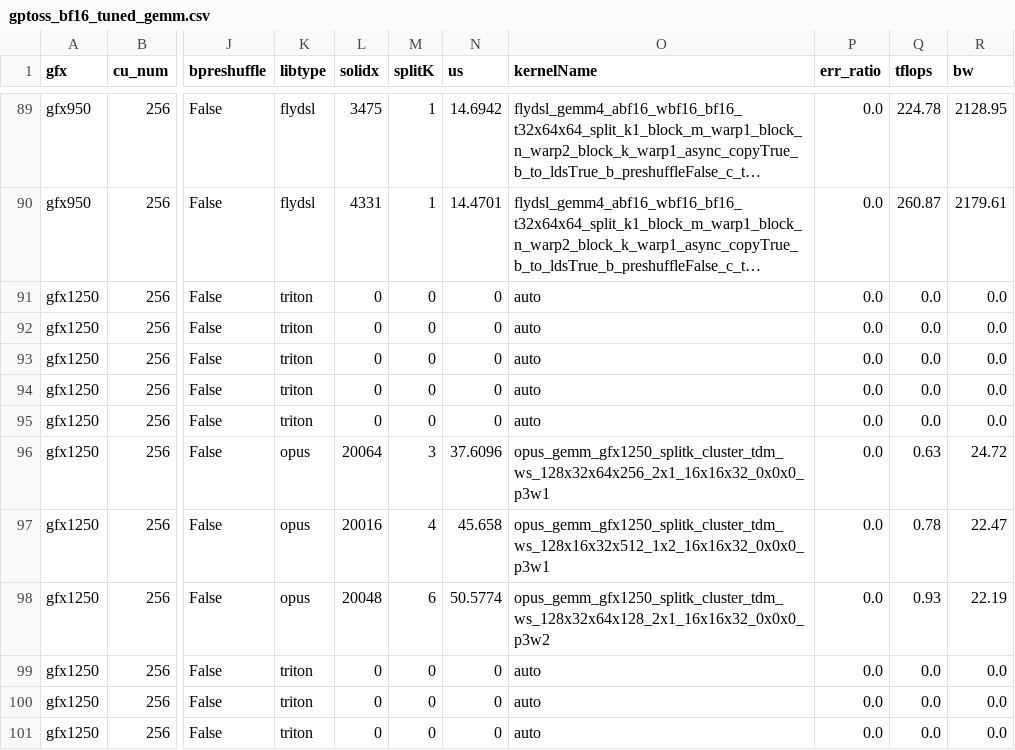
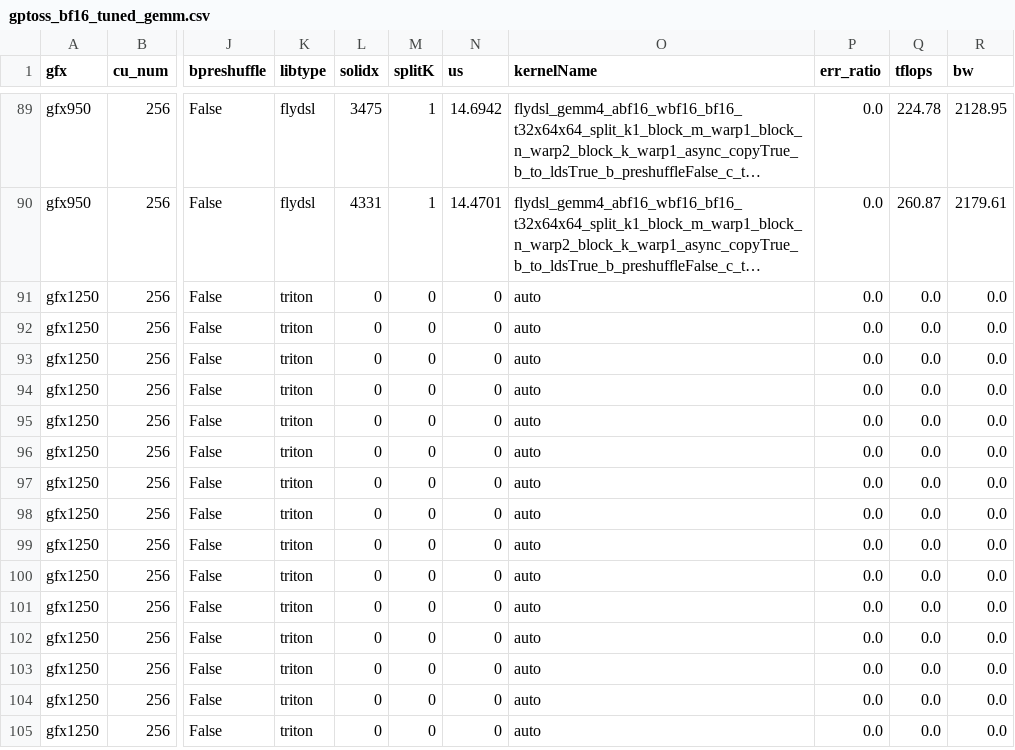
Before and after one commit to carlushuang/aiter, a CSV file: aiter/configs/model_configs/gptoss_bf16_tuned_gemm.csv, drawn as a sheet; only a part is shown, gaps mark what is left out; the shorter side is filled out with more unchanged rows; long unchanged cells end in …; the diff covers the shown part only; the diff names each change by its address in the sheet, - before the commit and + after, or states it on an @@ line.

```diff
--- a/aiter/configs/model_configs/gptoss_bf16_tuned_gemm.csv
+++ b/aiter/configs/model_configs/gptoss_bf16_tuned_gemm.csv
-K96:K98 (libtype): opus
+K96:K98 (libtype): triton
-L96 (solidx): 20064
+L96 (solidx): 0
-M96 (splitK): 3
+M96 (splitK): 0
-N96 (us): 37.6096
+N96 (us): 0
-O96 (kernelName): opus_gemm_gfx1250_splitk_cluster_tdm_ws_128x32x64x256_2x1_16x16x32_0x0x0_p3w1
+O96 (kernelName): auto
-Q96 (tflops): 0.63
+Q96 (tflops): 0.0
-R96 (bw): 24.72
+R96 (bw): 0.0
-L97 (solidx): 20016
+L97 (solidx): 0
-M97 (splitK): 4
+M97 (splitK): 0
-N97 (us): 45.658
+N97 (us): 0
-O97 (kernelName): opus_gemm_gfx1250_splitk_cluster_tdm_ws_128x16x32x512_1x2_16x16x32_0x0x0_p3w1
+O97 (kernelName): auto
-Q97 (tflops): 0.78
+Q97 (tflops): 0.0
-R97 (bw): 22.47
+R97 (bw): 0.0
-L98 (solidx): 20048
+L98 (solidx): 0
-M98 (splitK): 6
+M98 (splitK): 0
-N98 (us): 50.5774
+N98 (us): 0
-O98 (kernelName): opus_gemm_gfx1250_splitk_cluster_tdm_ws_128x32x64x128_2x1_16x16x32_0x0x0_p3w2
+O98 (kernelName): auto
-Q98 (tflops): 0.93
+Q98 (tflops): 0.0
-R98 (bw): 22.19
+R98 (bw): 0.0
```
Also changed, not shown: 41 edited cells elsewhere in this file.
